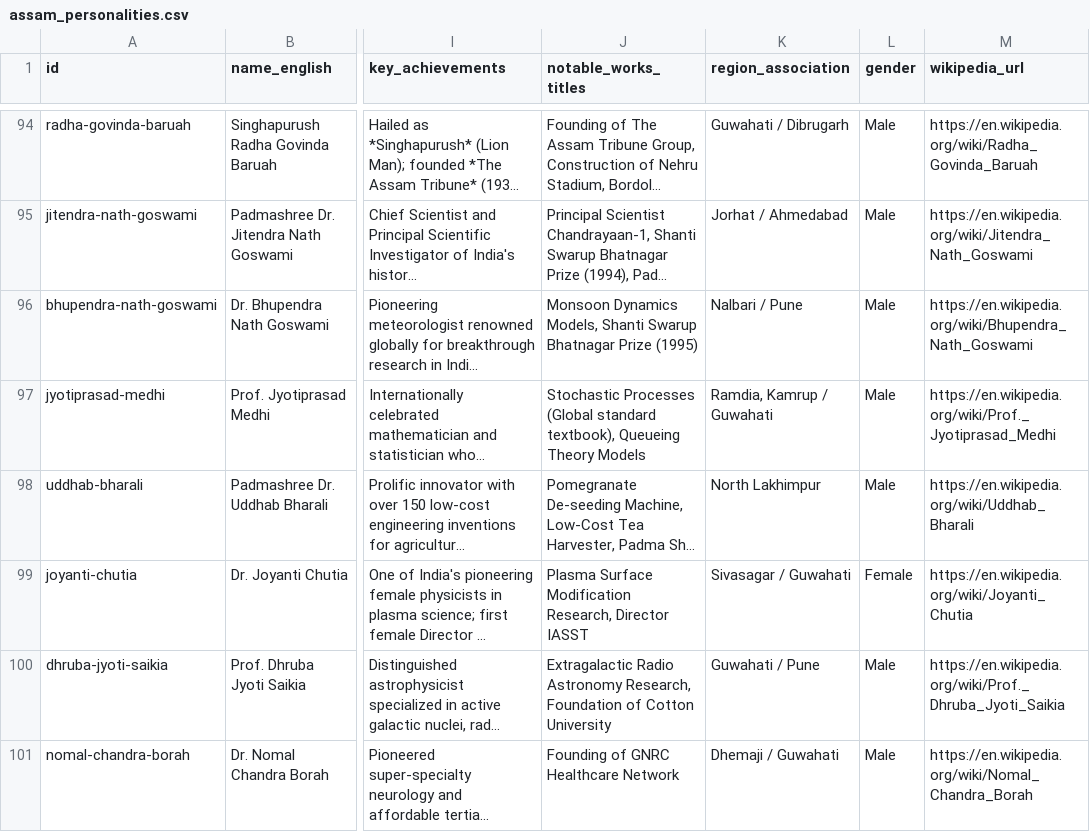
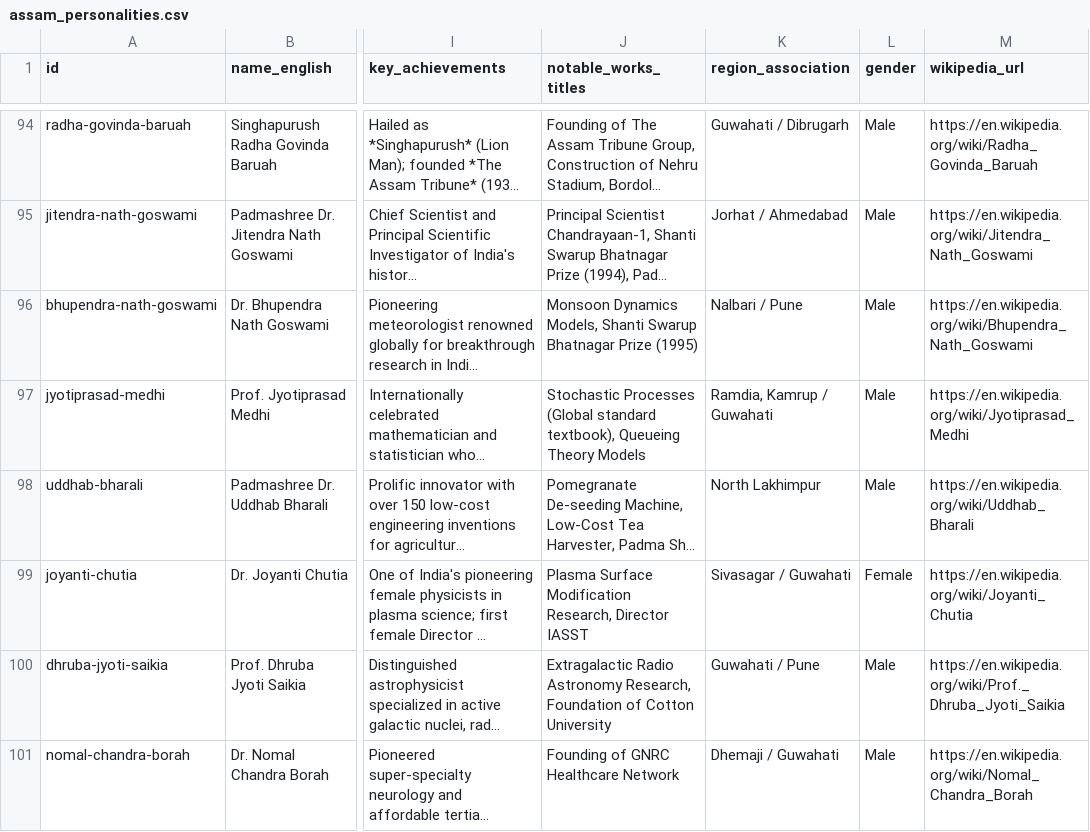
Before and after one commit to Angsumi/assamese-ai-gallery, a CSV file: data/assam_personalities.csv, drawn as a sheet; only a part is shown, gaps mark what is left out; long unchanged cells end in …; the diff covers the shown part only; the diff names each change by its address in the sheet, - before the commit and + after, or states it on an @@ line.

Commit message:
Fix and canonicalize all Wikipedia URLs across the dataset

```diff
--- a/data/assam_personalities.csv
+++ b/data/assam_personalities.csv
-M97 (wikipedia_url): https://en.wikipedia.org/wiki/Prof._Jyotiprasad_Medhi
+M97 (wikipedia_url): https://en.wikipedia.org/wiki/Jyotiprasad_Medhi
```
Also changed, not shown: 22 edited cells elsewhere in this file, 1 other file.
